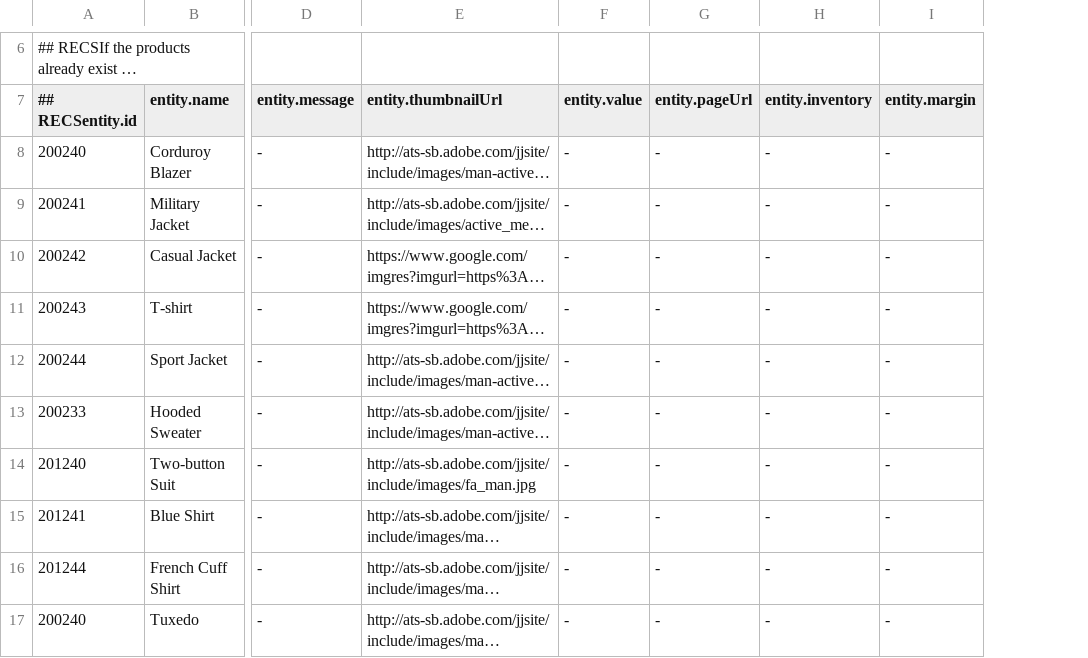
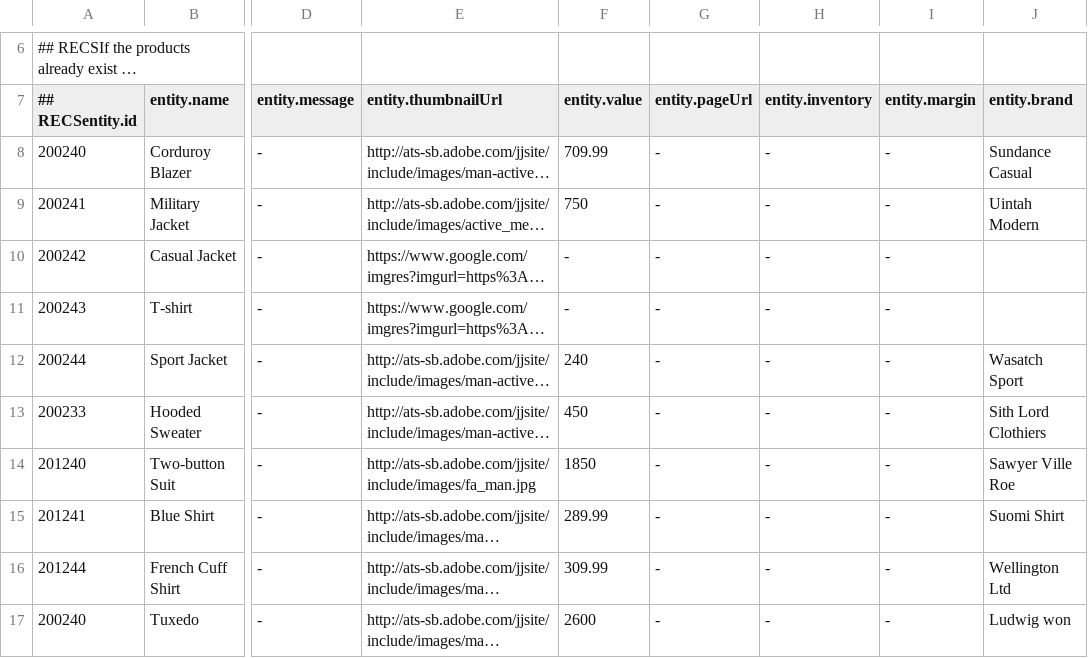
Before and after one commit to khushi-nayal/Geometrixx-WEBSDK, a CSV file: feeds - Sheet1.csv, drawn as a sheet; only a part is shown, gaps mark what is left out; long unchanged cells end in …; the diff names each change by its address in the sheet, - before the commit and + after, or states it on an @@ line.

Commit message:
Update feeds - Sheet1.csv

```diff
--- a/feeds - Sheet1.csv
+++ b/feeds - Sheet1.csv
+column J (entity.brand), rows 8-17: Sundance Casual | Uintah Modern |  |  | Wasatch Sport | Sith Lord Clothiers | Sawyer Ville Roe | Suomi Shirt | Wellington Ltd | Ludwig won
-F8 (entity.value): -
+F8 (entity.value): 709.99
-F9 (entity.value): -
+F9 (entity.value): 750
-F12 (entity.value): -
+F12 (entity.value): 240
-F13 (entity.value): -
+F13 (entity.value): 450
-F14 (entity.value): -
+F14 (entity.value): 1850
-F15 (entity.value): -
+F15 (entity.value): 289.99
-F16 (entity.value): -
+F16 (entity.value): 309.99
-F17 (entity.value): -
+F17 (entity.value): 2600
```
